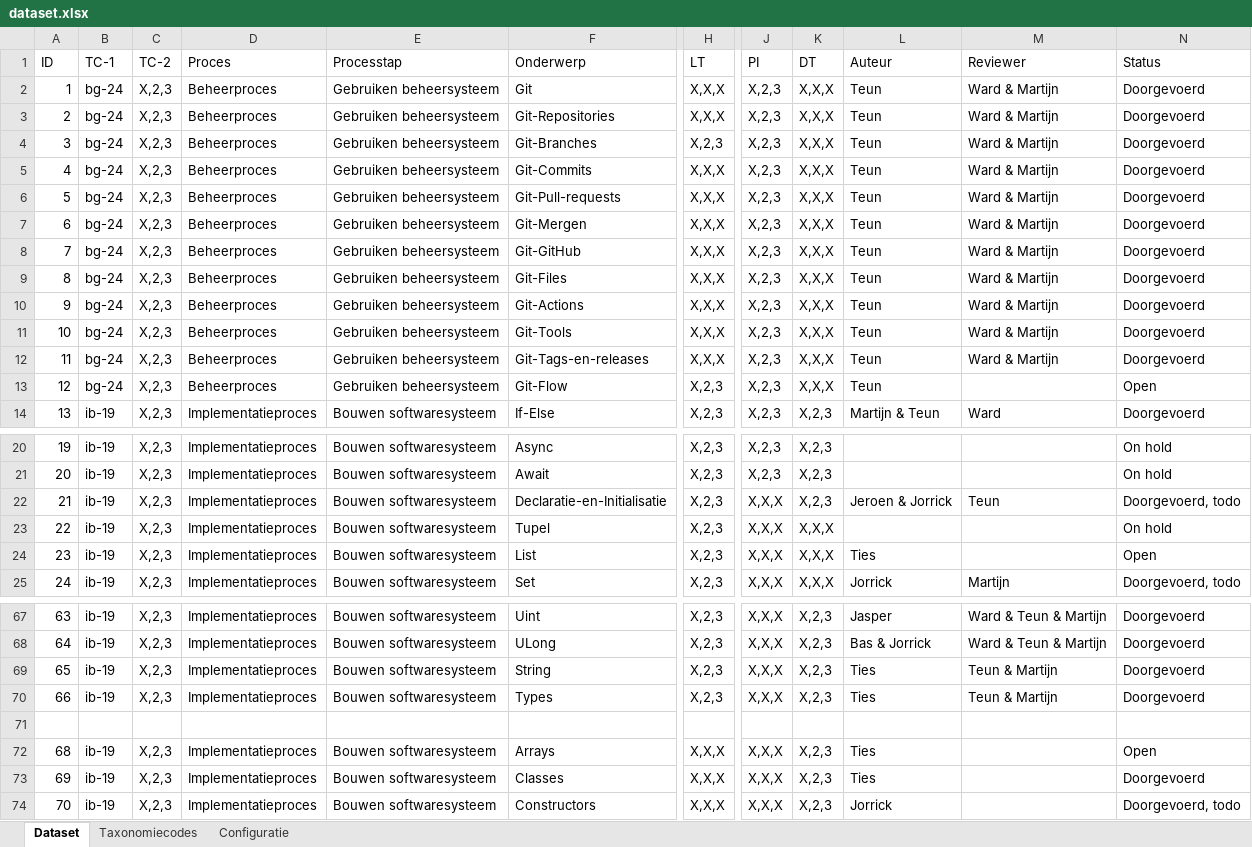
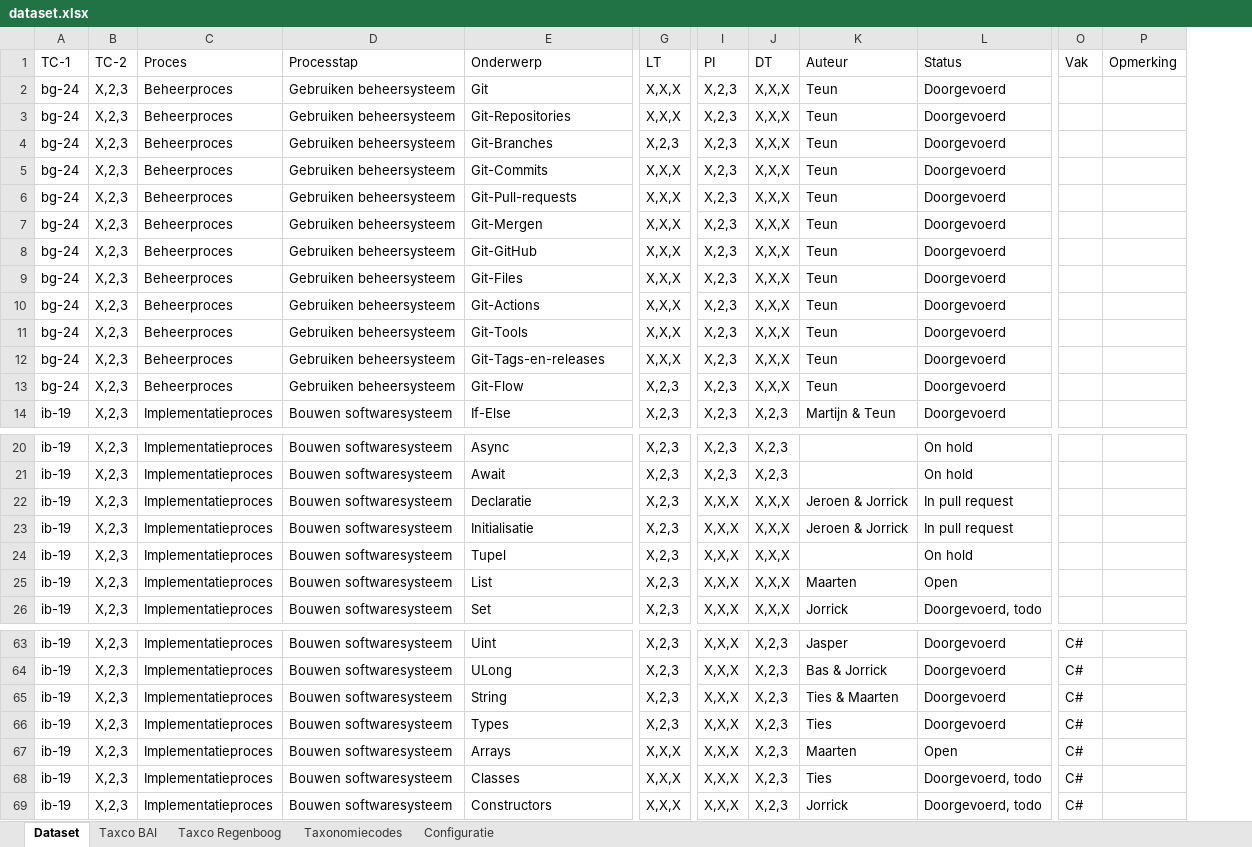
Before and after one commit to Windesheim-HBO-ICT/Leerlijn-Content-SE-Dataset, an Excel workbook: dataset.xlsx, sheet Dataset, drawn as a sheet; only a part is shown, gaps mark what is left out; values as stored, in another font and other column widths than the file's, no cell formats; conditional formats and table styles not drawn; removed rows and columns are numbered as before the commit, all else as after; rows hold the shown columns only; the diff covers the shown part only; the diff names each change by its address in the sheet, - before the commit and + after, or states it on an @@ line.

Commit message:
Update dataset.xlsx

```diff
--- a/dataset.xlsx (sheet Dataset)
+++ b/dataset.xlsx (sheet Dataset)
+sheet tab: Taxco BAI
+sheet tab: Taxco Regenboog
-column A (ID), rows 2-14: 1 | 2 | 3 | 4 | 5 | 6 | 7 | 8 | 9 | 10 | 11 | 12 | 13; rows 20-25: 19 | 20 | 21 | 22 | 23 | 24; rows 67-70: 63 | 64 | 65 | 66; rows 72-74: 68 | 69 | 70
-column M (Reviewer), rows 2-14: Ward & Martijn | Ward & Martijn | Ward & Martijn | Ward & Martijn | Ward & Martijn | Ward & Martijn | Ward & Martijn | Ward & Martijn | Ward & Martijn | Ward & Martijn | Ward & Martijn |  | Ward; rows 22-25: Teun |  |  | Martijn; rows 67-70: Ward & Teun & Martijn | Ward & Teun & Martijn | Teun & Martijn | Teun & Martijn
+column O (Vak), rows 63-69: all C#
+column P (Opmerking), empty
-L13 (Status): Open
+L13 (Status): Doorgevoerd
+row 22: ib-19 | X,2,3 | Implementatieproces | Bouwen softwaresysteem | Declaratie | X,2,3 | X,X,X | X,X,X | Jeroen & Jorrick | In pull request
-E23 (Onderwerp): Declaratie-en-Initialisatie
+E23 (Onderwerp): Initialisatie
-J23 (DT): X,2,3
+J23 (DT): X,X,X
-L23 (Status): Doorgevoerd, todo
+L23 (Status): In pull request
-K25 (Auteur): Ties
+K25 (Auteur): Maarten
-K65 (Auteur): Ties
+K65 (Auteur): Ties & Maarten
-row 71: (empty)
-K67 (Auteur): Ties
+K67 (Auteur): Maarten
-L68 (Status): Doorgevoerd
+L68 (Status): Doorgevoerd, todo
```
Also changed, not shown: 6 removed rows and 19 edited cells elsewhere in this sheet, cell formats.
